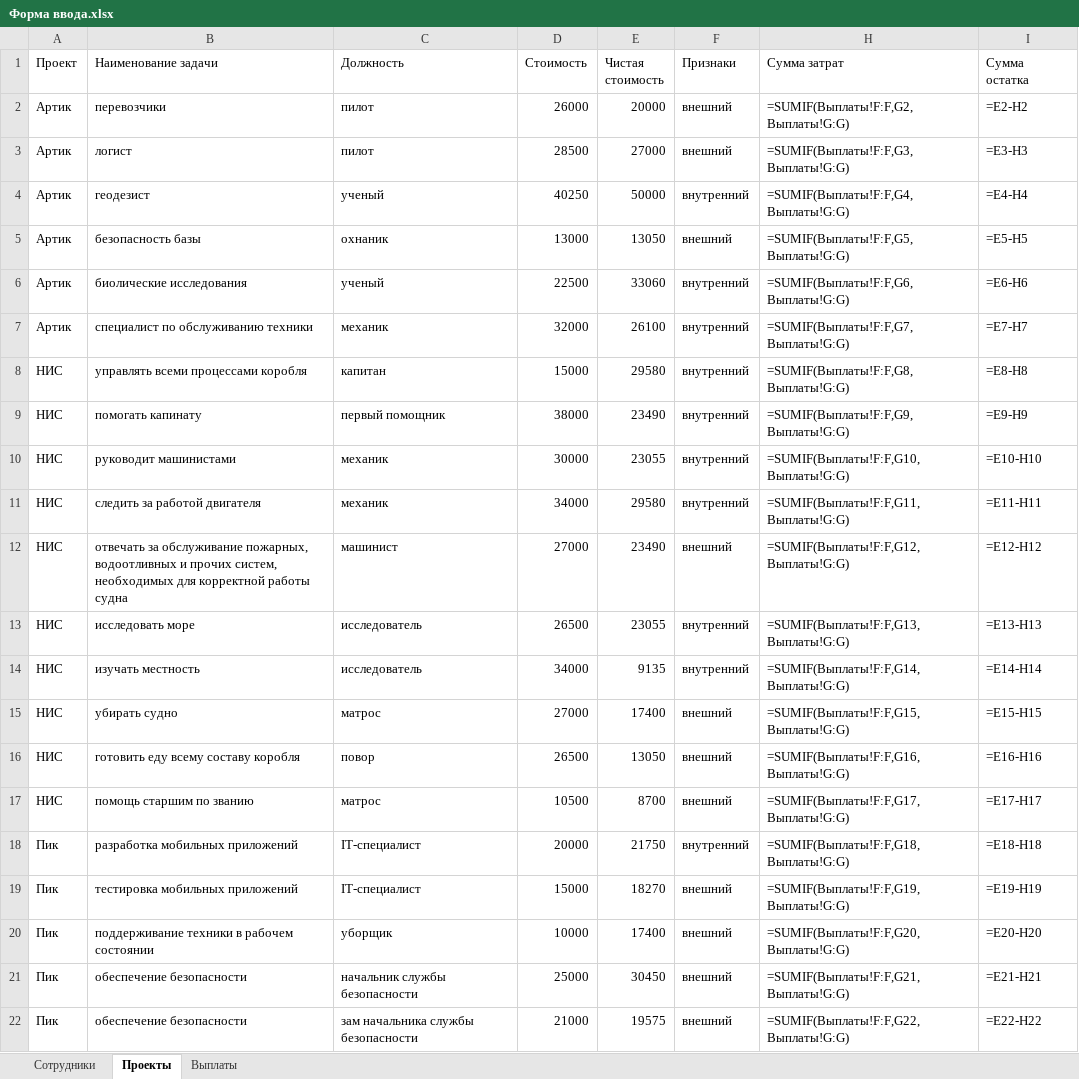
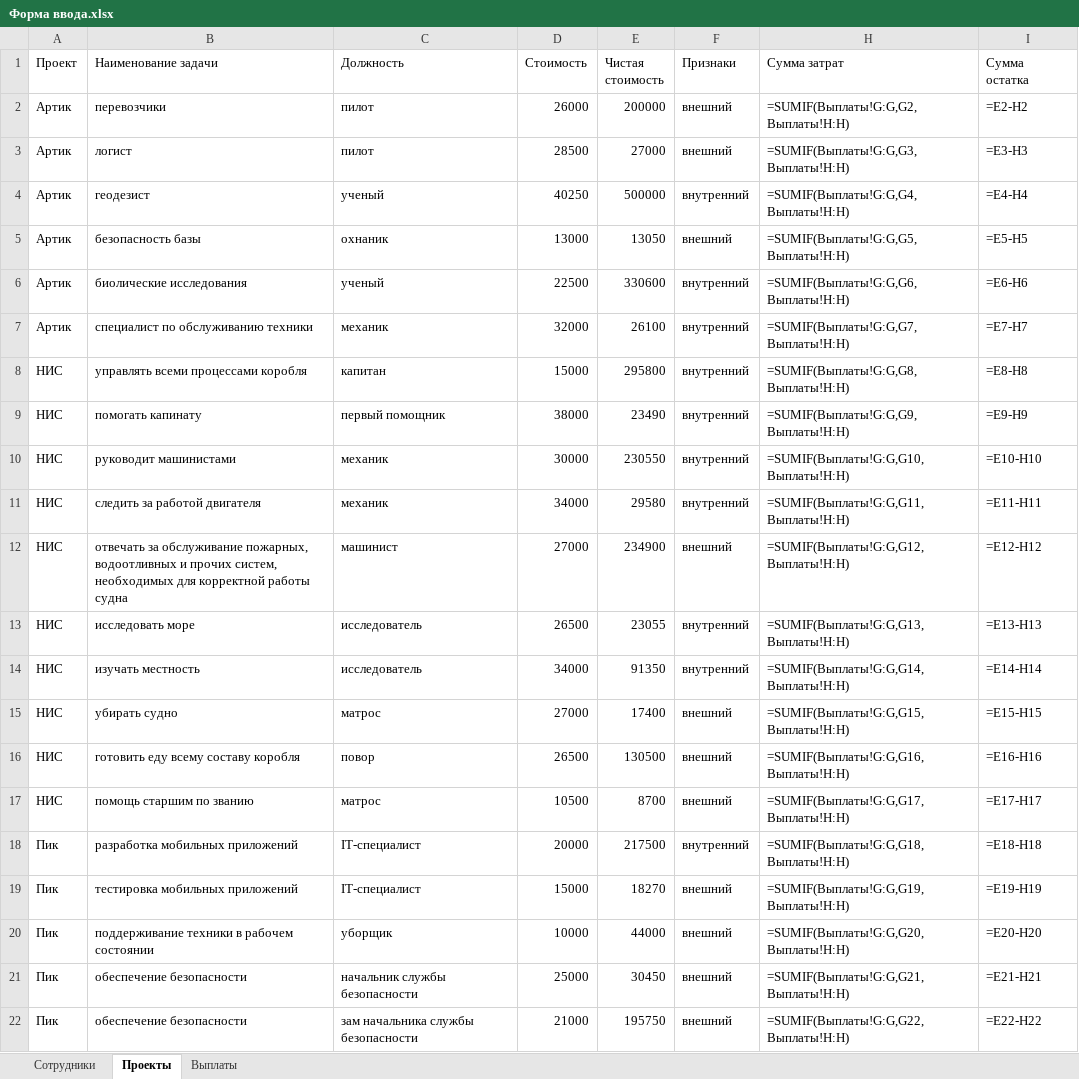
Before and after one commit to dammsha/1, an Excel workbook: sql лабы/Форма ввода.xlsx, sheet Проекты, drawn as a sheet; only a part is shown; values as stored, in another font and other column widths than the file's, no borders; formulas without a stored value are shown as written; the diff covers the shown part only; the diff names each change by its address in the sheet, - before the commit and + after, or states it on an @@ line.

```diff
--- a/sql лабы/Форма ввода.xlsx (sheet Проекты)
+++ b/sql лабы/Форма ввода.xlsx (sheet Проекты)
-E2 (Чистая стоимость): 20000
+E2 (Чистая стоимость): 200000
-H2 (Сумма затрат): =SUMIF(Выплаты!F:F,G2,Выплаты!G:G)
+H2 (Сумма затрат): =SUMIF(Выплаты!G:G,G2,Выплаты!H:H)
-H3 (Сумма затрат): =SUMIF(Выплаты!F:F,G3,Выплаты!G:G)
+H3 (Сумма затрат): =SUMIF(Выплаты!G:G,G3,Выплаты!H:H)
-E4 (Чистая стоимость): 50000
+E4 (Чистая стоимость): 500000
-H4 (Сумма затрат): =SUMIF(Выплаты!F:F,G4,Выплаты!G:G)
+H4 (Сумма затрат): =SUMIF(Выплаты!G:G,G4,Выплаты!H:H)
-H5 (Сумма затрат): =SUMIF(Выплаты!F:F,G5,Выплаты!G:G)
+H5 (Сумма затрат): =SUMIF(Выплаты!G:G,G5,Выплаты!H:H)
-E6 (Чистая стоимость): 33060
+E6 (Чистая стоимость): 330600
-H6 (Сумма затрат): =SUMIF(Выплаты!F:F,G6,Выплаты!G:G)
+H6 (Сумма затрат): =SUMIF(Выплаты!G:G,G6,Выплаты!H:H)
-H7 (Сумма затрат): =SUMIF(Выплаты!F:F,G7,Выплаты!G:G)
+H7 (Сумма затрат): =SUMIF(Выплаты!G:G,G7,Выплаты!H:H)
-E8 (Чистая стоимость): 29580
+E8 (Чистая стоимость): 295800
-H8 (Сумма затрат): =SUMIF(Выплаты!F:F,G8,Выплаты!G:G)
+H8 (Сумма затрат): =SUMIF(Выплаты!G:G,G8,Выплаты!H:H)
-H9 (Сумма затрат): =SUMIF(Выплаты!F:F,G9,Выплаты!G:G)
+H9 (Сумма затрат): =SUMIF(Выплаты!G:G,G9,Выплаты!H:H)
-E10 (Чистая стоимость): 23055
+E10 (Чистая стоимость): 230550
-H10 (Сумма затрат): =SUMIF(Выплаты!F:F,G10,Выплаты!G:G)
+H10 (Сумма затрат): =SUMIF(Выплаты!G:G,G10,Выплаты!H:H)
-H11 (Сумма затрат): =SUMIF(Выплаты!F:F,G11,Выплаты!G:G)
+H11 (Сумма затрат): =SUMIF(Выплаты!G:G,G11,Выплаты!H:H)
-E12 (Чистая стоимость): 23490
+E12 (Чистая стоимость): 234900
-H12 (Сумма затрат): =SUMIF(Выплаты!F:F,G12,Выплаты!G:G)
+H12 (Сумма затрат): =SUMIF(Выплаты!G:G,G12,Выплаты!H:H)
-H13 (Сумма затрат): =SUMIF(Выплаты!F:F,G13,Выплаты!G:G)
+H13 (Сумма затрат): =SUMIF(Выплаты!G:G,G13,Выплаты!H:H)
-E14 (Чистая стоимость): 9135
+E14 (Чистая стоимость): 91350
-H14 (Сумма затрат): =SUMIF(Выплаты!F:F,G14,Выплаты!G:G)
+H14 (Сумма затрат): =SUMIF(Выплаты!G:G,G14,Выплаты!H:H)
-H15 (Сумма затрат): =SUMIF(Выплаты!F:F,G15,Выплаты!G:G)
+H15 (Сумма затрат): =SUMIF(Выплаты!G:G,G15,Выплаты!H:H)
-E16 (Чистая стоимость): 13050
+E16 (Чистая стоимость): 130500
-H16 (Сумма затрат): =SUMIF(Выплаты!F:F,G16,Выплаты!G:G)
+H16 (Сумма затрат): =SUMIF(Выплаты!G:G,G16,Выплаты!H:H)
-H17 (Сумма затрат): =SUMIF(Выплаты!F:F,G17,Выплаты!G:G)
+H17 (Сумма затрат): =SUMIF(Выплаты!G:G,G17,Выплаты!H:H)
-E18 (Чистая стоимость): 21750
+E18 (Чистая стоимость): 217500
-H18 (Сумма затрат): =SUMIF(Выплаты!F:F,G18,Выплаты!G:G)
+H18 (Сумма затрат): =SUMIF(Выплаты!G:G,G18,Выплаты!H:H)
-H19 (Сумма затрат): =SUMIF(Выплаты!F:F,G19,Выплаты!G:G)
+H19 (Сумма затрат): =SUMIF(Выплаты!G:G,G19,Выплаты!H:H)
-E20 (Чистая стоимость): 17400
+E20 (Чистая стоимость): 44000
-H20 (Сумма затрат): =SUMIF(Выплаты!F:F,G20,Выплаты!G:G)
+H20 (Сумма затрат): =SUMIF(Выплаты!G:G,G20,Выплаты!H:H)
-H21 (Сумма затрат): =SUMIF(Выплаты!F:F,G21,Выплаты!G:G)
+H21 (Сумма затрат): =SUMIF(Выплаты!G:G,G21,Выплаты!H:H)
-E22 (Чистая стоимость): 19575
+E22 (Чистая стоимость): 195750
-H22 (Сумма затрат): =SUMIF(Выплаты!F:F,G22,Выплаты!G:G)
+H22 (Сумма затрат): =SUMIF(Выплаты!G:G,G22,Выплаты!H:H)
```
Also changed, not shown: 25 edited cells elsewhere in this sheet, sheet Выплаты, hidden cells, 7 other files.
